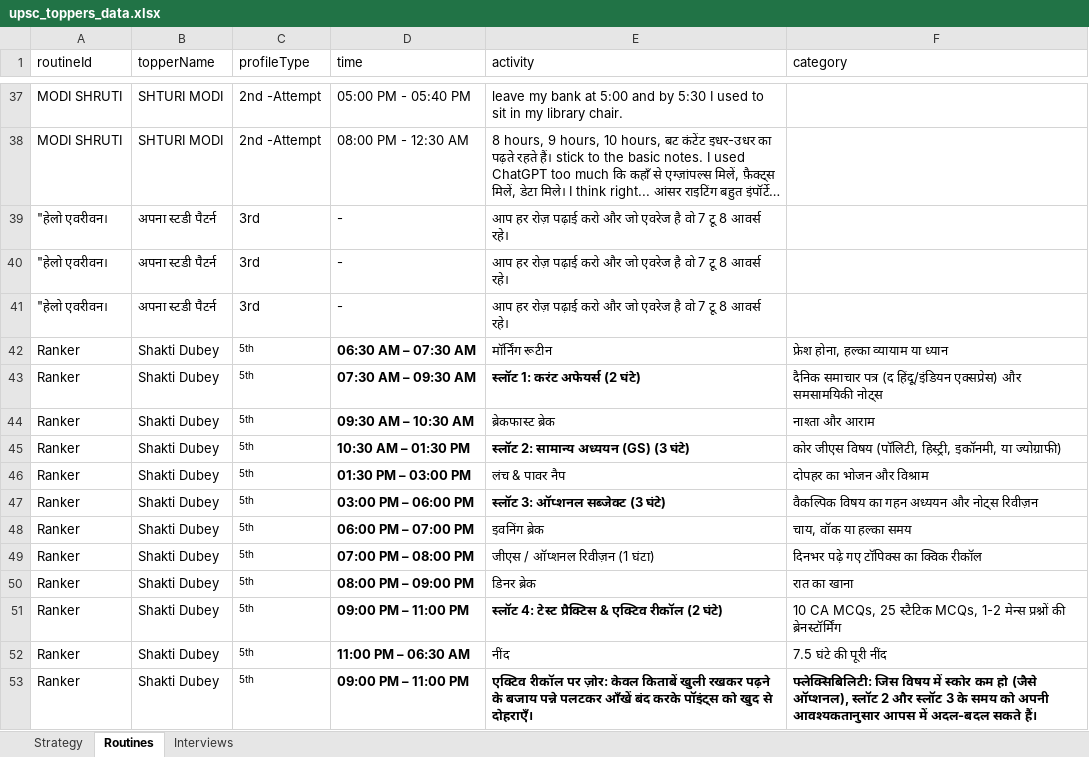
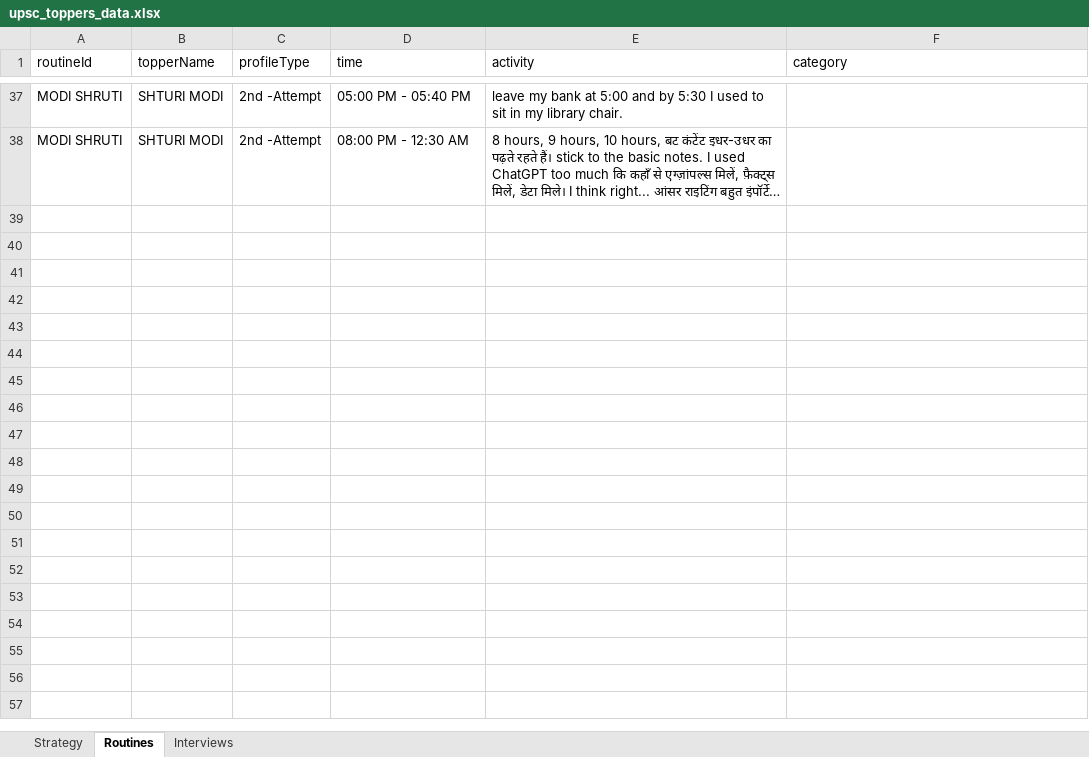
Before and after one commit to RONESIRVI/UPSC-CSE-Master-Hub, an Excel workbook: Update_App_Data/upsc_toppers_data.xlsx, sheet Routines, drawn as a sheet; only a part is shown, gaps mark what is left out; long unchanged cells end in …; values as stored, in another font and other column widths than the file's, no borders; the diff names each change by its address in the sheet, - before the commit and + after, or states it on an @@ line.

```diff
--- a/Update_App_Data/upsc_toppers_data.xlsx (sheet Routines)
+++ b/Update_App_Data/upsc_toppers_data.xlsx (sheet Routines)
-row 39: "हेलो एवरीवन। | अपना स्टडी पैटर्न | 3rd | - | आप हर रोज़ पढ़ाई करो और जो एवरेज है वो 7 टू 8 आवर्स रहे।
-row 40: "हेलो एवरीवन। | अपना स्टडी पैटर्न | 3rd | - | आप हर रोज़ पढ़ाई करो और जो एवरेज है वो 7 टू 8 आवर्स रहे।
-row 41: "हेलो एवरीवन। | अपना स्टडी पैटर्न | 3rd | - | आप हर रोज़ पढ़ाई करो और जो एवरेज है वो 7 टू 8 आवर्स रहे।
-row 42: Ranker | Shakti Dubey | 5th | 06:30 AM – 07:30 AM | मॉर्निंग रूटीन | फ्रेश होना, हल्का व्यायाम या ध्यान
-row 43: Ranker | Shakti Dubey | 5th | 07:30 AM – 09:30 AM | स्लॉट 1: करंट अफेयर्स (2 घंटे) | दैनिक समाचार पत्र (द हिंदू/इंडियन एक्सप्रेस) और समसामयिकी नोट्स
-row 44: Ranker | Shakti Dubey | 5th | 09:30 AM – 10:30 AM | ब्रेकफास्ट ब्रेक | नाश्ता और आराम
-row 45: Ranker | Shakti Dubey | 5th | 10:30 AM – 01:30 PM | स्लॉट 2: सामान्य अध्ययन (GS) (3 घंटे) | कोर जीएस विषय (पॉलिटी, हिस्ट्री, इकॉनमी, या ज्योग्राफी)
-row 46: Ranker | Shakti Dubey | 5th | 01:30 PM – 03:00 PM | लंच & पावर नैप | दोपहर का भोजन और विश्राम
-row 47: Ranker | Shakti Dubey | 5th | 03:00 PM – 06:00 PM | स्लॉट 3: ऑप्शनल सब्जेक्ट (3 घंटे) | वैकल्पिक विषय का गहन अध्ययन और नोट्स रिवीज़न
-row 48: Ranker | Shakti Dubey | 5th | 06:00 PM – 07:00 PM | इवनिंग ब्रेक | चाय, वॉक या हल्का समय
-row 49: Ranker | Shakti Dubey | 5th | 07:00 PM – 08:00 PM | जीएस / ऑप्शनल रिवीज़न (1 घंटा) | दिनभर पढ़े गए टॉपिक्स का क्विक रीकॉल
-row 50: Ranker | Shakti Dubey | 5th | 08:00 PM – 09:00 PM | डिनर ब्रेक | रात का खाना
-row 51: Ranker | Shakti Dubey | 5th | 09:00 PM – 11:00 PM | स्लॉट 4: टेस्ट प्रैक्टिस & एक्टिव रीकॉल (2 घंटे) | 10 CA MCQs, 25 स्टैटिक MCQs, 1-2 मेन्स प्रश्नों की ब्रेनस्टॉर्मिंग
-row 52: Ranker | Shakti Dubey | 5th | 11:00 PM – 06:30 AM | नींद | 7.5 घंटे की पूरी नींद
-row 53: Ranker | Shakti Dubey | 5th | 09:00 PM – 11:00 PM | एक्टिव रीकॉल पर ज़ोर: केवल किताबें खुली रखकर पढ़ने के बजाय पन्ने पलटकर आँखें बंद करके पॉइंट्स को खुद से दोहराएँ। | फ्लेक्सिबिलिटी: जिस विषय में स्कोर कम हो (जैसे ऑप्शनल), स्लॉट 2 और स्लॉट 3 के समय को अपनी आवश्यकतानुसार आपस में अदल-बदल सकते हैं।
```
Also changed, not shown: 3 other files.
